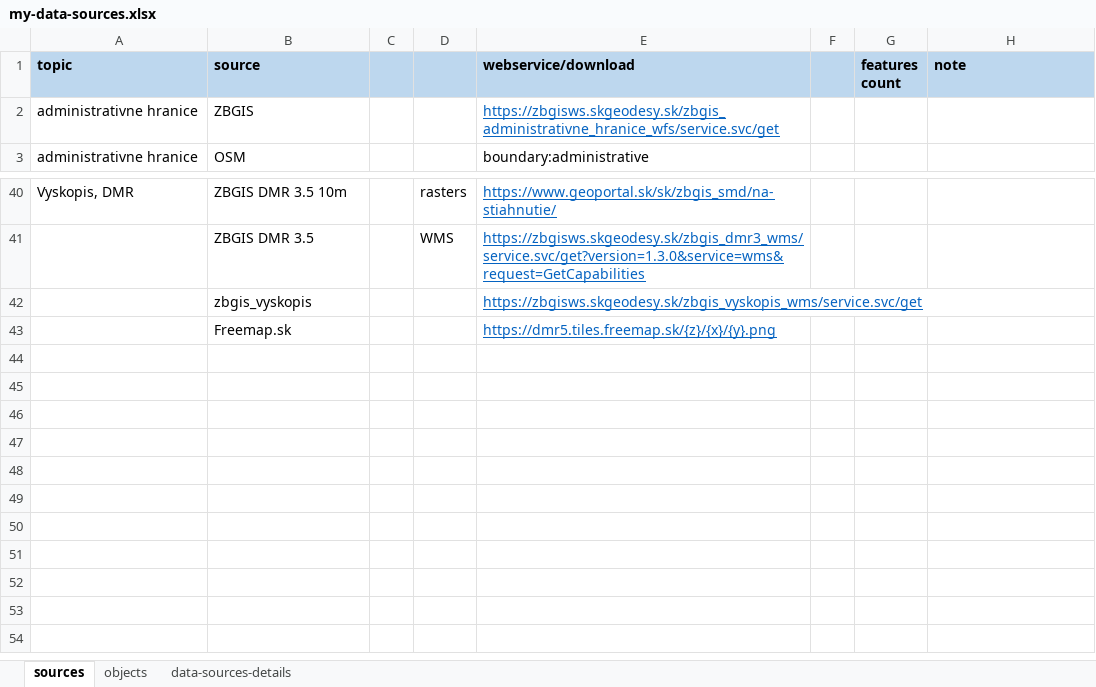
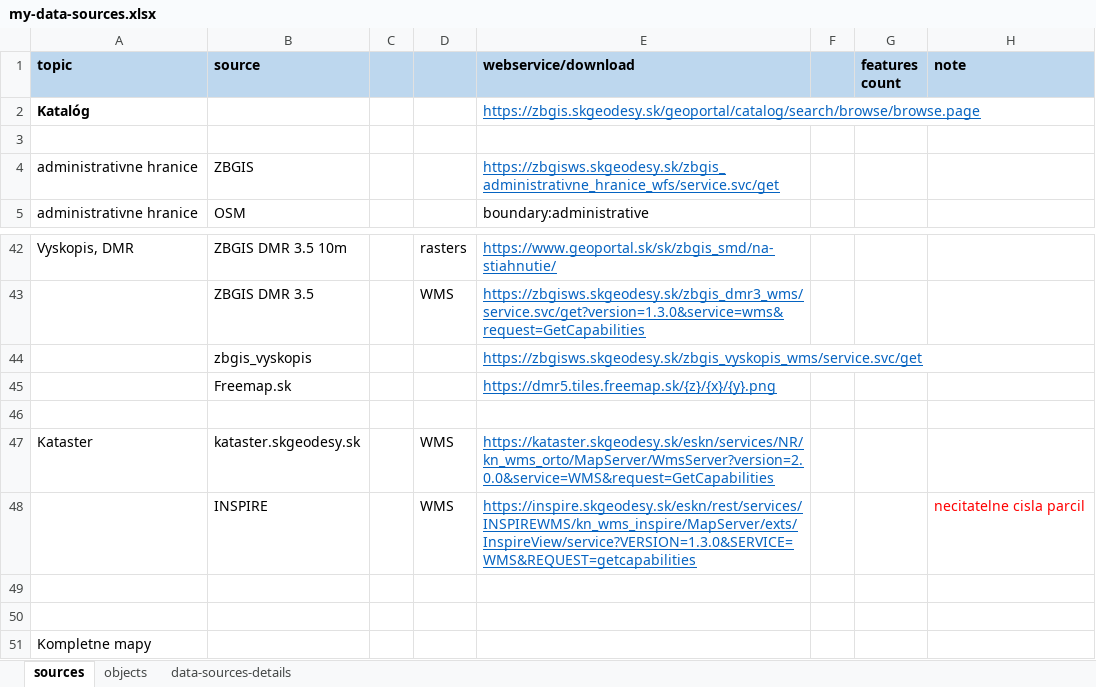
Before and after one commit to ainthek/map-projects, an Excel workbook: docs/my-data-sources.xlsx, sheet sources, drawn as a sheet; only a part is shown, gaps mark what is left out; values as stored, in another font and other column widths than the file's, no borders; the diff names each change by its address in the sheet, - before the commit and + after, or states it on an @@ line.

```diff
--- a/docs/my-data-sources.xlsx (sheet sources)
+++ b/docs/my-data-sources.xlsx (sheet sources)
+row 2: Katalóg |  |  |  | https://zbgis.skgeodesy.sk/geoportal/catalog/search/browse/browse.page
+row 3: (empty)
+row 46: (empty)
+row 47: Kataster | kataster.skgeodesy.sk |  | WMS | https://kataster.skgeodesy.sk/eskn/services/NR/kn_wms_orto/MapServer/WmsServer?version=2.0.0&service=WMS&request=GetCapabilities
+row 48:  | INSPIRE |  | WMS | https://inspire.skgeodesy.sk/eskn/rest/services/INSPIREWMS/kn_wms_inspire/MapServer/exts/InspireView/service?VERSION=1.3.0&SERVICE=WMS&REQUEST=getcapabilities |  |  | necitatelne cisla parcil
+row 49: (empty)
+row 50: (empty)
+row 51: Kompletne mapy
```
Also changed, not shown: 1 other file.
